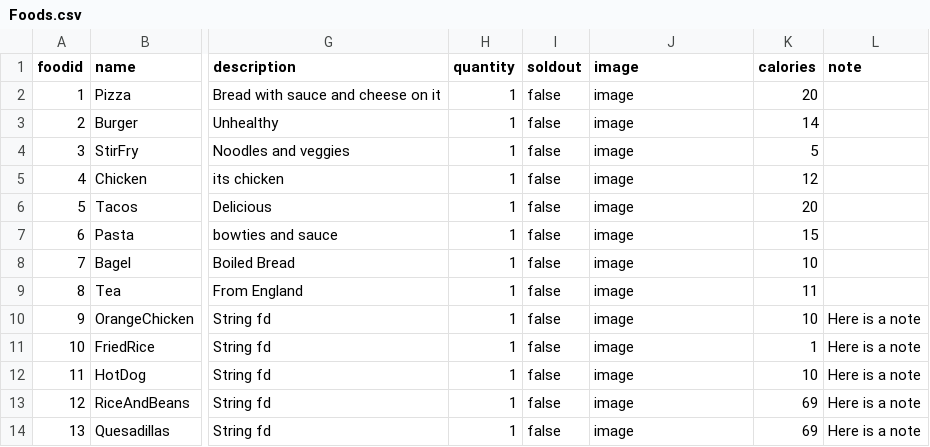
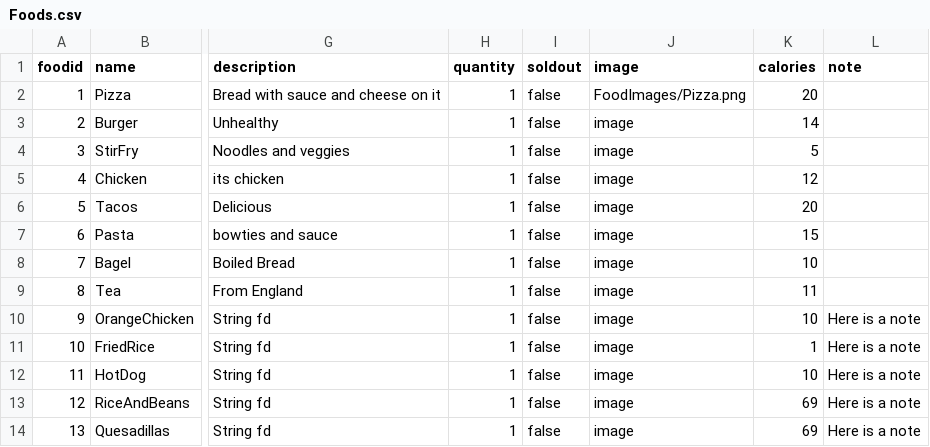
Before and after one commit to CS3733-D23-Team-S/Team-S-Iteration-3, a CSV file: src/main/java/edu/wpi/teamname/defaultCSV/Foods.csv, drawn as a sheet; only a part is shown, gaps mark what is left out; the diff names each change by its address in the sheet, - before the commit and + after, or states it on an @@ line.

Commit message:
pizza added

```diff
--- a/src/main/java/edu/wpi/teamname/defaultCSV/Foods.csv
+++ b/src/main/java/edu/wpi/teamname/defaultCSV/Foods.csv
-J2 (image): image
+J2 (image): FoodImages/Pizza.png
```
Also changed, not shown: 1 other file.
